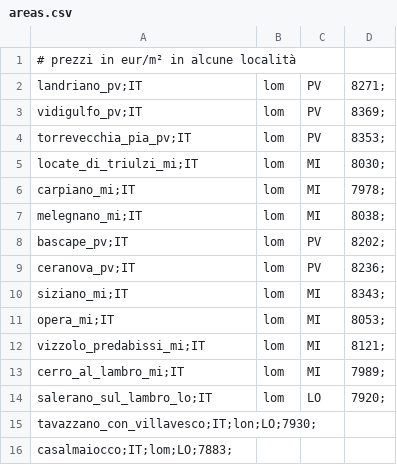
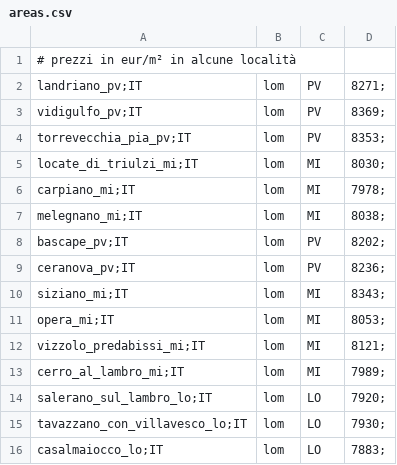
Before and after one commit to maxpsq/price-tracker, a CSV file: cfg/eom/re/buy/areas.csv, drawn as a sheet.

Commit message:
New RE areas

```diff
--- a/cfg/eom/re/buy/areas.csv
+++ b/cfg/eom/re/buy/areas.csv
@@ -14,3 +14,3 @@ cerro_al_lambro_mi;IT,lom,MI,7989;
 salerano_sul_lambro_lo;IT,lom,LO,7920;
-tavazzano_con_villavesco;IT;lon;LO;7930;
-casalmaiocco;IT;lom;LO;7883;
+tavazzano_con_villavesco_lo;IT,lom,LO,7930;
+casalmaiocco_lo;IT,lom,LO,7883;
```
